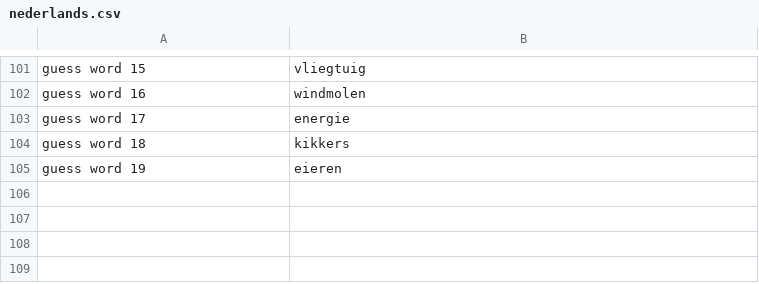
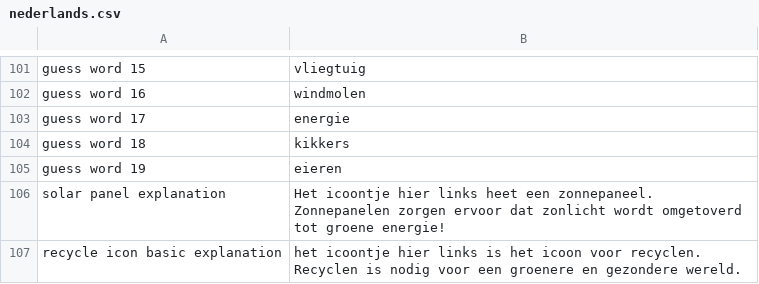
Before and after one commit to roycruiming/greenifyAlkmaar, a CSV file: Basic movement/Assets/Resources/TranslationFiles/Languages/nederlands.csv, drawn as a sheet; only a part is shown, gaps mark what is left out; the diff names each change by its address in the sheet, - before the commit and + after, or states it on an @@ line.

Commit message:
More dialog and icon explanation helpers in the meentv2

```diff
--- a/Basic movement/Assets/Resources/TranslationFiles/Languages/nederlands.csv
+++ b/Basic movement/Assets/Resources/TranslationFiles/Languages/nederlands.csv
+row 106: solar panel explanation | Het icoontje hier links heet een zonnepaneel. Zonnepanelen zorgen ervoor dat zonlicht wordt omgetoverd tot groene energie!
+row 107: recycle icon basic explanation | het icoontje hier links is het icoon voor recyclen. Recyclen is nodig voor een groenere en gezondere wereld.
```
Also changed, not shown: Basic movement/Assets/Resources/TranslationFiles/Languages/english.csv, Basic movement/Assets/Resources/TranslationFiles/translation_keys.csv, 2 other files.
